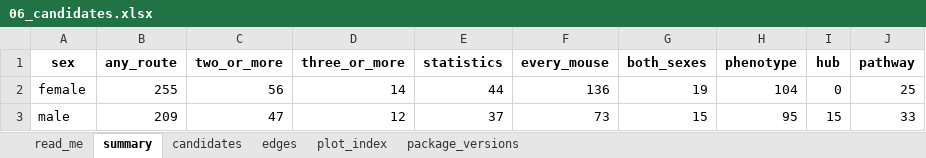
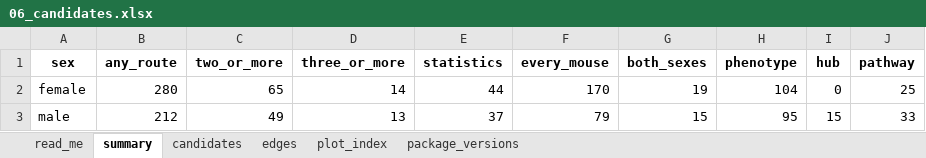
Before and after one commit to Dustyn-T-Lewis/PAS_2026, an Excel workbook: 02_Statistics/06_Candidates/c_data/06_candidates.xlsx, sheet summary, drawn as a sheet; values as stored, in another font and other column widths than the file's, no borders; the diff names each change by its address in the sheet, - before the commit and + after, or states it on an @@ line.

Commit message:
keep the treatment effect when the AUC route removes sv1, which adds a few honest candidates

```diff
--- a/02_Statistics/06_Candidates/c_data/06_candidates.xlsx (sheet summary)
+++ b/02_Statistics/06_Candidates/c_data/06_candidates.xlsx (sheet summary)
-B2 (any_route): 255
+B2 (any_route): 280
-C2 (two_or_more): 56
+C2 (two_or_more): 65
-F2 (every_mouse): 136
+F2 (every_mouse): 170
-B3 (any_route): 209
+B3 (any_route): 212
-C3 (two_or_more): 47
+C3 (two_or_more): 49
-D3 (three_or_more): 12
+D3 (three_or_more): 13
-F3 (every_mouse): 73
+F3 (every_mouse): 79
```
Also changed, not shown: sheet candidates, sheet edges, 04_Figures/F02_Proteins/c_data/F02.xlsx, 15 other files.
